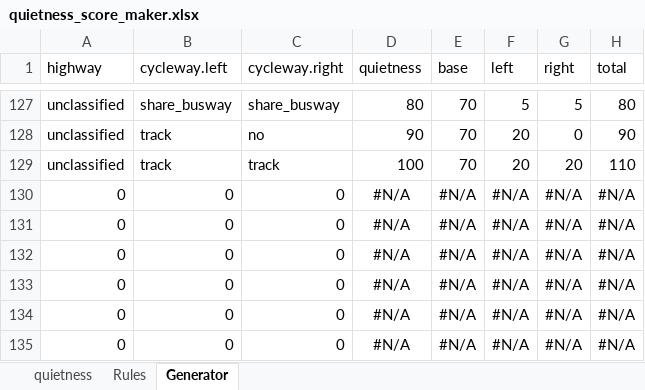
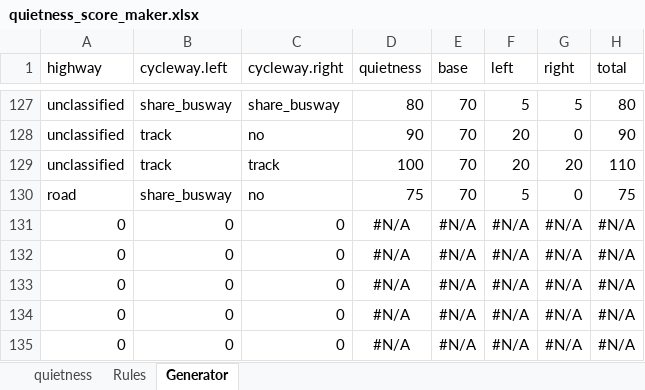
Before and after one commit to cyipt/cyipt, an Excel workbook: input-data/quietness_score_maker.xlsx, sheet Generator, drawn as a sheet; only a part is shown, gaps mark what is left out; values as stored, in another font and other column widths than the file's, no borders; removed rows and columns are numbered as before the commit, all else as after; the diff names each change by its address in the sheet, - before the commit and + after, or states it on an @@ line.

Commit message:
Input Update To New Data

```diff
--- a/input-data/quietness_score_maker.xlsx (sheet Generator)
+++ b/input-data/quietness_score_maker.xlsx (sheet Generator)
-row 130: 0 | 0 | 0 | #N/A | #N/A | #N/A | #N/A | #N/A
+row 130: road | share_busway | no | 75 | 70 | 5 | 0 | 75
```
Also changed, not shown: sheet quietness, 2 other files.
